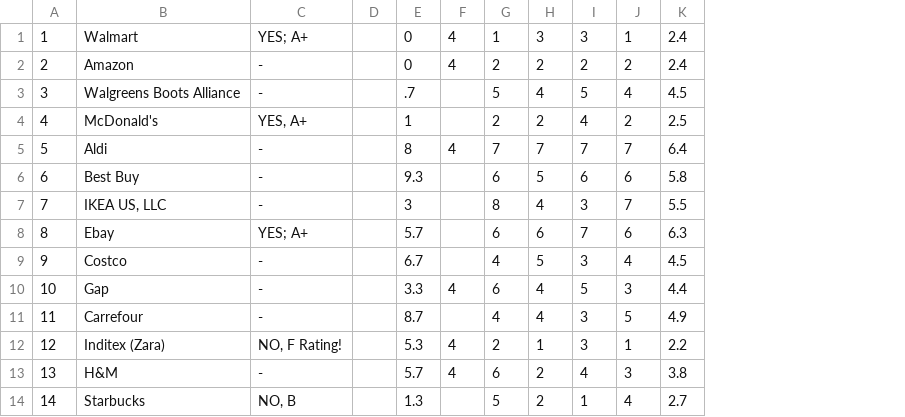
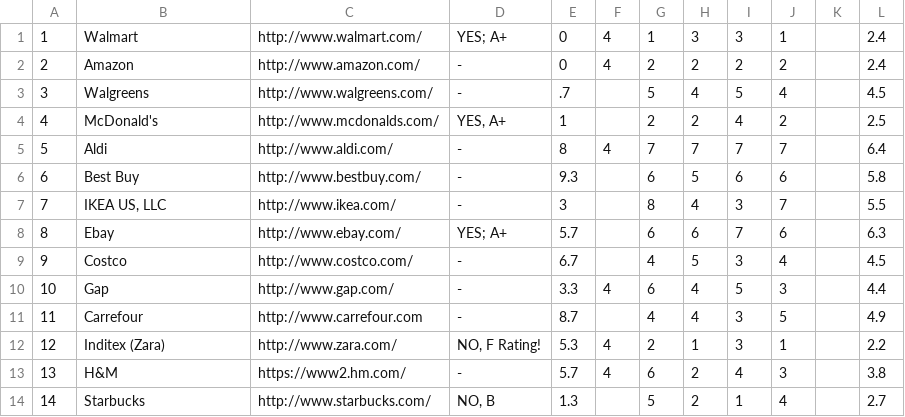
Before and after one commit to CubeOfCheese/Ethicli, a CSV file: Website-and-Backend/src/main/resources/Top 50 Online Retailers & Manual Scores - Sheet1.csv, drawn as a sheet; only a part is shown; removed rows and columns are numbered as before the commit, all else as after; the diff covers the shown part only; the diff names each change by its address in the sheet, - before the commit and + after, or states it on an @@ line.

```diff
--- a/Website-and-Backend/src/main/resources/Top 50 Online Retailers & Manual Scores - Sheet1.csv
+++ b/Website-and-Backend/src/main/resources/Top 50 Online Retailers & Manual Scores - Sheet1.csv
+column C, rows 1-14: http://www.walmart.com/ | http://www.amazon.com/ | http://www.walgreens.com/ | http://www.mcdonalds.com/ | http://www.aldi.com/ | http://www.bestbuy.com/ | http://www.ikea.com/ | http://www.ebay.com/ | http://www.costco.com/ | http://www.gap.com/ | http://www.carrefour.com | http://www.zara.com/ | https://www2.hm.com/ | http://www.starbucks.com/
-column D, empty
+column K, empty
-B3: Walgreens Boots Alliance
+B3: Walgreens
```
Also changed, not shown: 16 added rows and 21 edited cells elsewhere in this file, 2 other files.
